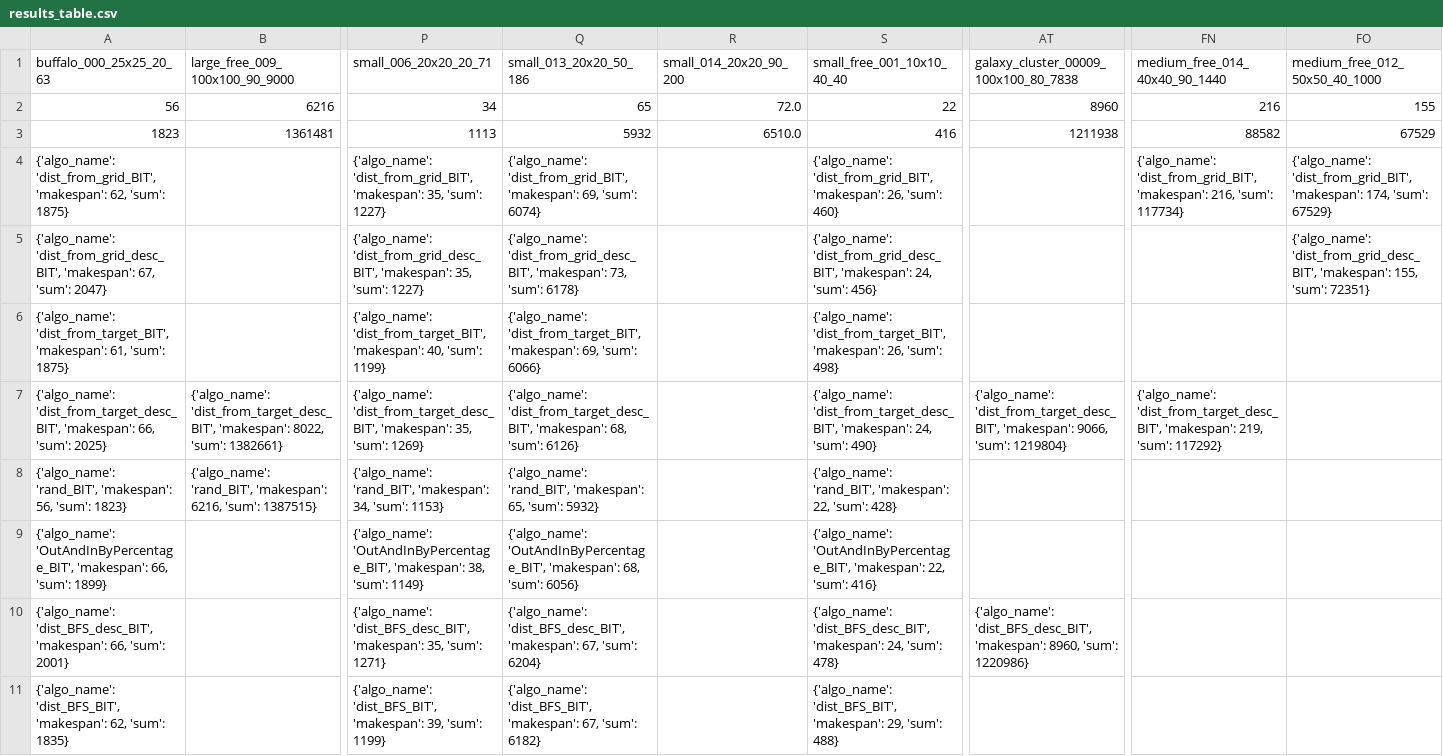
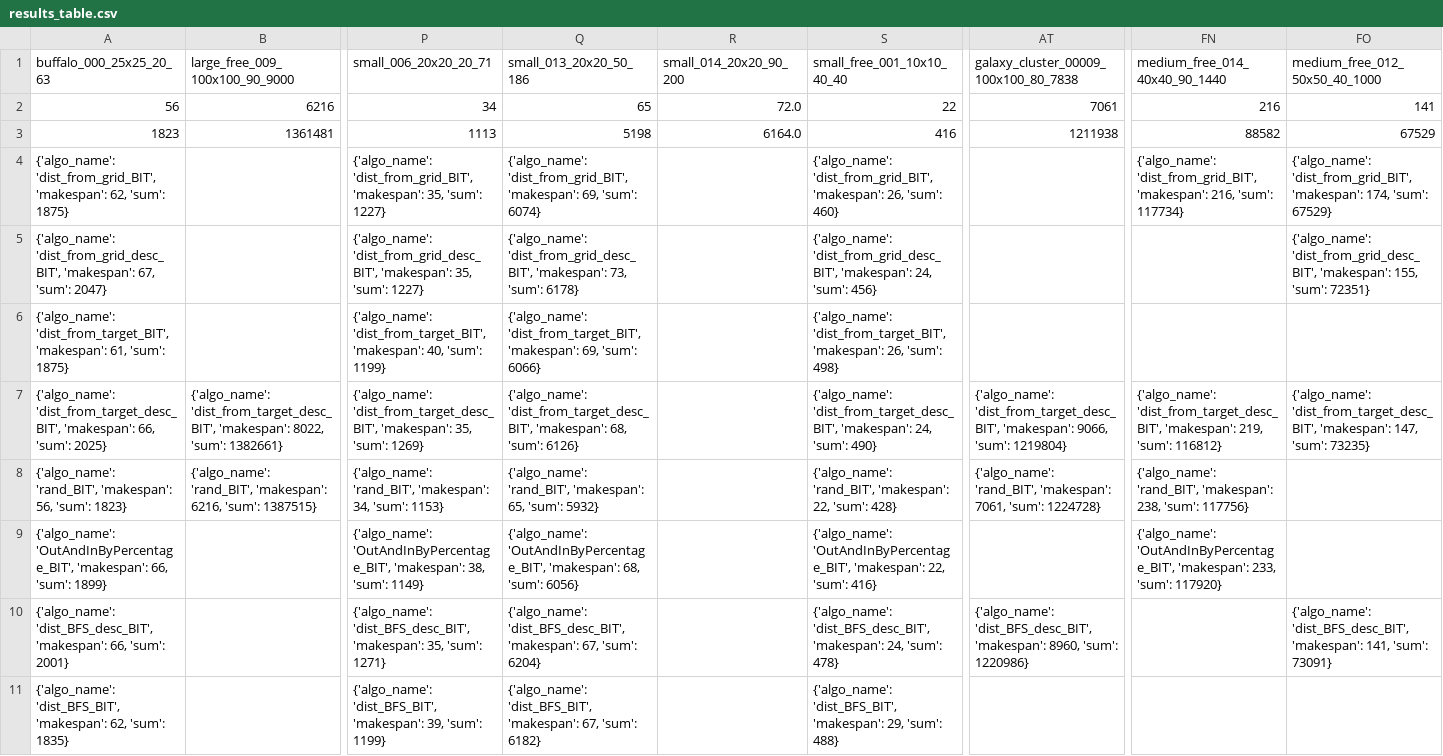
Before and after one commit to Ysommer/SoGC2021_tech, a CSV file: results_table.csv, drawn as a sheet; only a part is shown, gaps mark what is left out; the diff names each change by its address in the sheet, - before the commit and + after, or states it on an @@ line.

Commit message:
update table

```diff
--- a/results_table.csv
+++ b/results_table.csv
-AT2: 8960
+AT2: 7061
-FO2 (medium_free_012_50x50_40_1000): 155
+FO2 (medium_free_012_50x50_40_1000): 141
-Q3 (small_013_20x20_50_186): 5932
+Q3 (small_013_20x20_50_186): 5198
-R3 (small_014_20x20_90_200): 6510.0
+R3 (small_014_20x20_90_200): 6164.0
-FN7 (medium_free_014_40x40_90_1440): …219, 'sum': 117292}
+FN7 (medium_free_014_40x40_90_1440): …219, 'sum': 116812}
-FO7 (medium_free_012_50x50_40_1000): (empty)
+FO7 (medium_free_012_50x50_40_1000): {'algo_name': 'dist_from_target_desc_BIT', 'makespan': 147, 'sum': 73235}
-AT8: (empty)
+AT8: {'algo_name': 'rand_BIT', 'makespan': 7061, 'sum': 1224728}
-FN8 (medium_free_014_40x40_90_1440): (empty)
+FN8 (medium_free_014_40x40_90_1440): {'algo_name': 'rand_BIT', 'makespan': 238, 'sum': 117756}
-FN9 (medium_free_014_40x40_90_1440): (empty)
+FN9 (medium_free_014_40x40_90_1440): {'algo_name': 'OutAndInByPercentage_BIT', 'makespan': 233, 'sum': 117920}
-FO10 (medium_free_012_50x50_40_1000): (empty)
+FO10 (medium_free_012_50x50_40_1000): {'algo_name': 'dist_BFS_desc_BIT', 'makespan': 141, 'sum': 73091}
```
Also changed, not shown: 1 other file.
